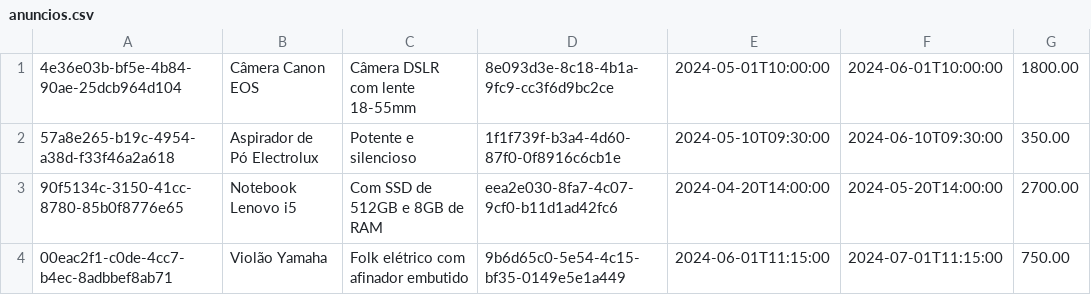
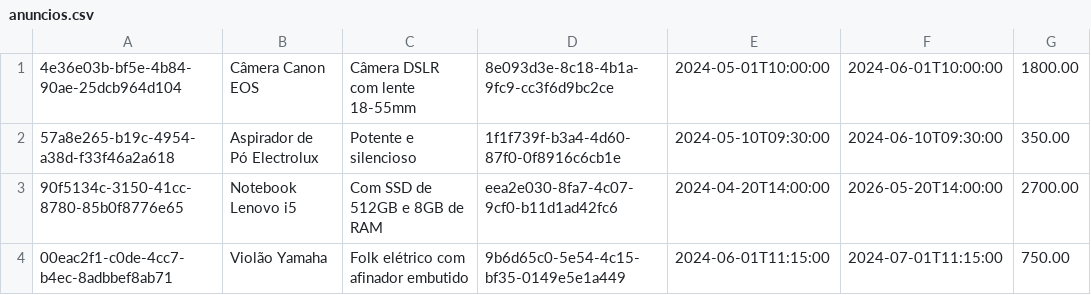
Before and after one commit to jhiy2004/projeto-leilao, a CSV file: anuncios.csv, drawn as a sheet.

Commit message:
Adicionado filtro de busca nos anuncios

```diff
--- a/anuncios.csv
+++ b/anuncios.csv
@@ -2,3 +2,3 @@
 57a8e265-b19c-4954-a38d-f33f46a2a618,Aspirador de Pó Electrolux,Potente e silencioso,1f1f739f-b3a4-4d60-87f0-0f8916c6cb1e,2024-05-10T09:30:00,2024-06-10T09:30:00,350.00
-90f5134c-3150-41cc-8780-85b0f8776e65,Notebook Lenovo i5,Com SSD de 512GB e 8GB de RAM,eea2e030-8fa7-4c07-9cf0-b11d1ad42fc6,2024-04-20T14:00:00,2024-05-20T14:00:00,2700.00
+90f5134c-3150-41cc-8780-85b0f8776e65,Notebook Lenovo i5,Com SSD de 512GB e 8GB de RAM,eea2e030-8fa7-4c07-9cf0-b11d1ad42fc6,2024-04-20T14:00:00,2026-05-20T14:00:00,2700.00
 00eac2f1-c0de-4cc7-b4ec-8adbbef8ab71,Violão Yamaha,Folk elétrico com afinador embutido,9b6d65c0-5e54-4c15-bf35-0149e5e1a449,2024-06-01T11:15:00,2024-07-01T11:15:00,750.00
```
Also changed, not shown: 6 other files.
